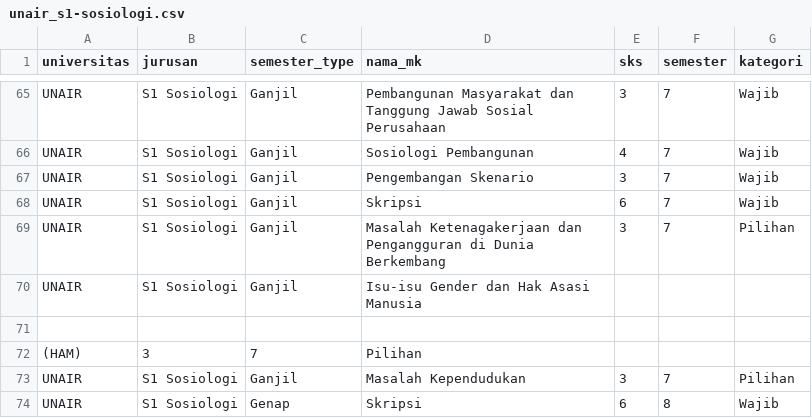
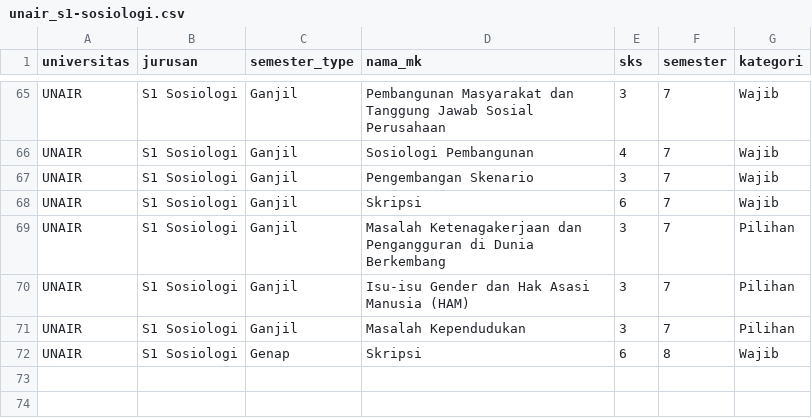
Before and after one commit to HirumiN/Rekomendasi-Karir, a CSV file: kurikulum/UNAIR/unair_s1-sosiologi.csv, drawn as a sheet; only a part is shown, gaps mark what is left out.

```diff
--- a/kurikulum/UNAIR/unair_s1-sosiologi.csv
+++ b/kurikulum/UNAIR/unair_s1-sosiologi.csv
@@ -69,5 +69,3 @@ UNAIR,S1 Sosiologi,Ganjil,Skripsi,6,7,Wajib
 UNAIR,S1 Sosiologi,Ganjil,Masalah Ketenagakerjaan dan Pengangguran di Dunia Berkembang,3,7,Pilihan
-UNAIR,S1 Sosiologi,Ganjil,Isu-isu Gender dan Hak Asasi Manusia
-
-(HAM),3,7,Pilihan
+UNAIR,S1 Sosiologi,Ganjil,Isu-isu Gender dan Hak Asasi Manusia (HAM),3,7,Pilihan
 UNAIR,S1 Sosiologi,Ganjil,Masalah Kependudukan,3,7,Pilihan
```
Also changed, not shown: kurikulum/UNAIR/unair_s1-ilmu-politik.csv.
